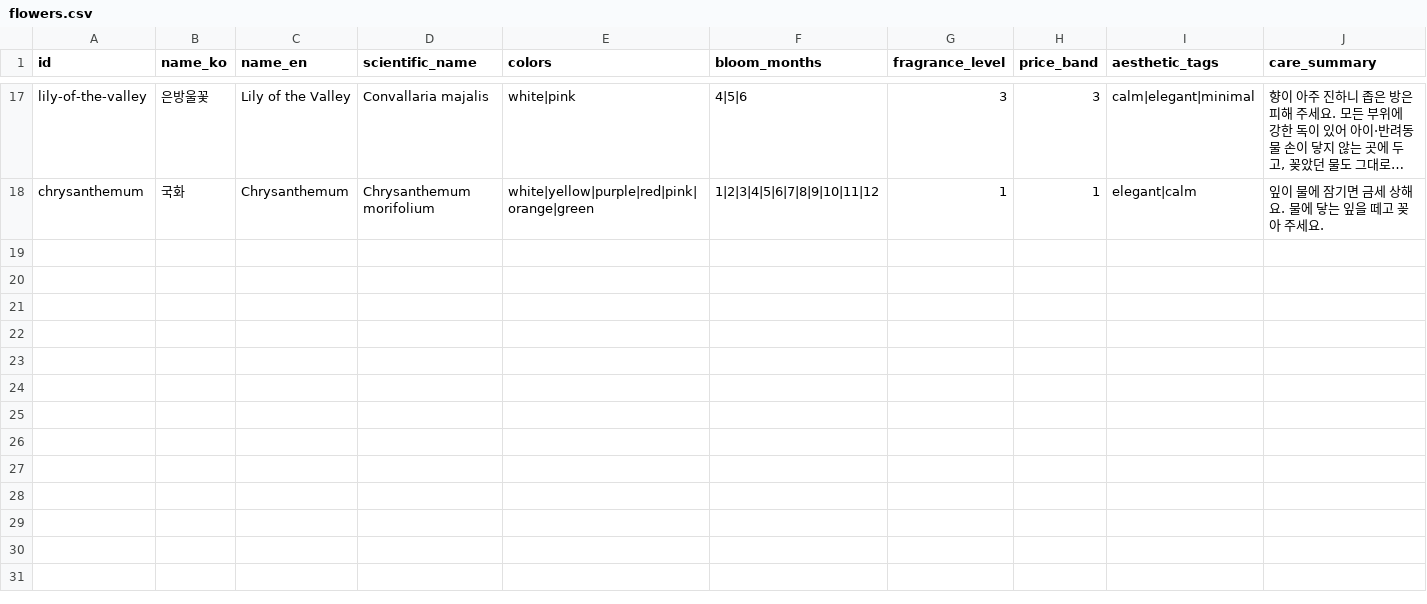
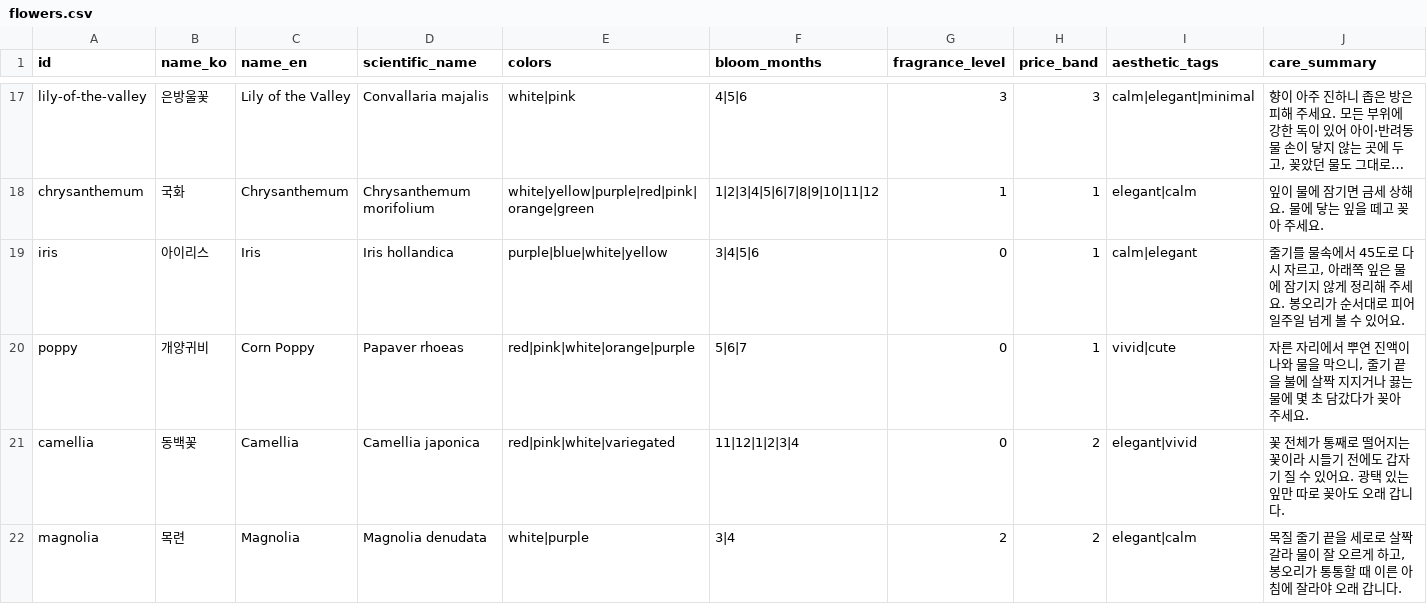
Before and after one commit to jhsoo0211/dearbloom, a CSV file: content/flowers.csv, drawn as a sheet; only a part is shown, gaps mark what is left out; long unchanged cells end in …; rows hold the shown columns only; the diff names each change by its address in the sheet, - before the commit and + after, or states it on an @@ line.

```diff
--- a/content/flowers.csv
+++ b/content/flowers.csv
+row 19: iris | 아이리스 | Iris | Iris hollandica | purple|blue|white|yellow | 3|4|5|6 | 0 | 1 | calm|elegant | 줄기를 물속에서 45도로 다시 자르고, 아래쪽 잎은 물에 잠기지 않게 정리해 주세요. 봉오리가 순서대로 피어 일주일 넘게 볼 수 있어요.
+row 20: poppy | 개양귀비 | Corn Poppy | Papaver rhoeas | red|pink|white|orange|purple | 5|6|7 | 0 | 1 | vivid|cute | 자른 자리에서 뿌연 진액이 나와 물을 막으니, 줄기 끝을 불에 살짝 지지거나 끓는 물에 몇 초 담갔다가 꽂아 주세요.
+row 21: camellia | 동백꽃 | Camellia | Camellia japonica | red|pink|white|variegated | 11|12|1|2|3|4 | 0 | 2 | elegant|vivid | 꽃 전체가 통째로 떨어지는 꽃이라 시들기 전에도 갑자기 질 수 있어요. 광택 있는 잎만 따로 꽂아도 오래 갑니다.
+row 22: magnolia | 목련 | Magnolia | Magnolia denudata | white|purple | 3|4 | 2 | 2 | elegant|calm | 목질 줄기 끝을 세로로 살짝 갈라 물이 잘 오르게 하고, 봉오리가 통통할 때 이른 아침에 잘라야 오래 갑니다.
```
Also changed, not shown: content/pet_safety.csv, 6 other files.
